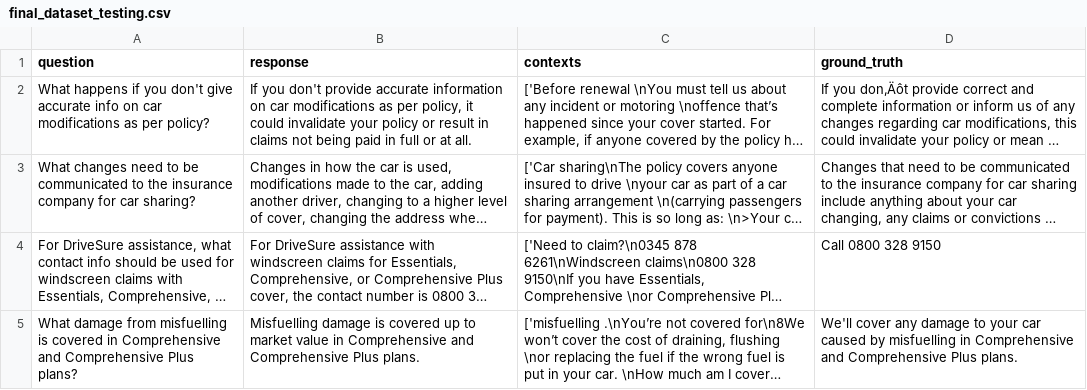
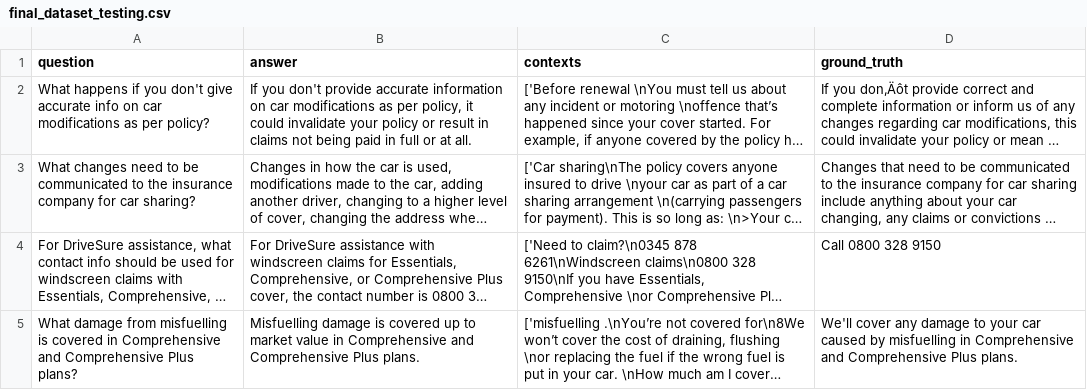
Before and after one commit to siddartha-10/Athina_AI_project, a CSV file: dataset_testing/final_dataset_testing.csv, drawn as a sheet; only a part is shown; long unchanged cells end in …; the diff names each change by its address in the sheet, - before the commit and + after, or states it on an @@ line.

```diff
--- a/dataset_testing/final_dataset_testing.csv
+++ b/dataset_testing/final_dataset_testing.csv
-B1: response
+B1: answer
```
Also changed, not shown: 1 other file.
